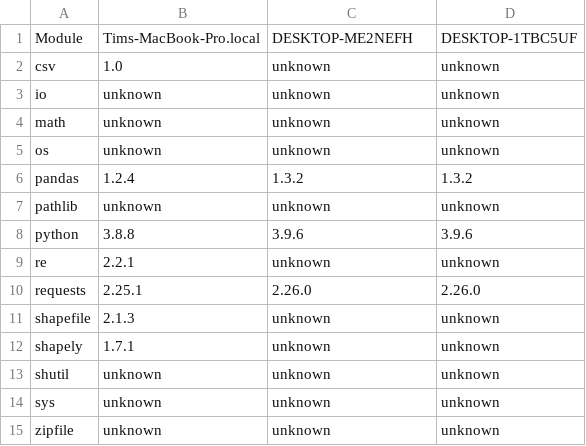
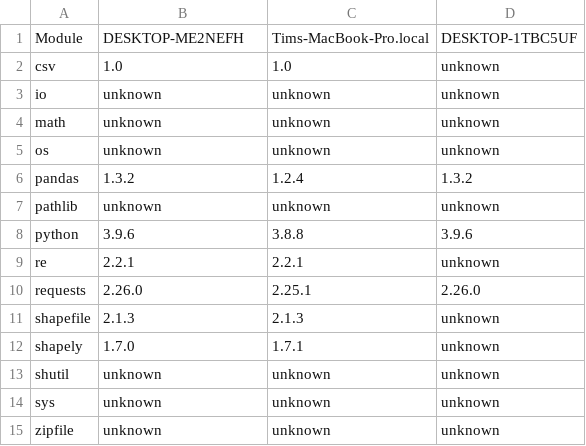
Before and after one commit to JonlUVA/Canberra-Bike-Crash-Examples, a CSV file: compatible_systems/compatible_systems.csv, drawn as a sheet.

```diff
--- a/compatible_systems/compatible_systems.csv
+++ b/compatible_systems/compatible_systems.csv
@@ -1,3 +1,3 @@
-Module,Tims-MacBook-Pro.local,DESKTOP-ME2NEFH,DESKTOP-1TBC5UF
-csv,1.0,unknown,unknown
+Module,DESKTOP-ME2NEFH,Tims-MacBook-Pro.local,DESKTOP-1TBC5UF
+csv,1.0,1.0,unknown
 io,unknown,unknown,unknown
@@ -5,9 +5,9 @@ math,unknown,unknown,unknown
 os,unknown,unknown,unknown
-pandas,1.2.4,1.3.2,1.3.2
+pandas,1.3.2,1.2.4,1.3.2
 pathlib,unknown,unknown,unknown
-python,3.8.8,3.9.6,3.9.6
-re,2.2.1,unknown,unknown
-requests,2.25.1,2.26.0,2.26.0
-shapefile,2.1.3,unknown,unknown
-shapely,1.7.1,unknown,unknown
+python,3.9.6,3.8.8,3.9.6
+re,2.2.1,2.2.1,unknown
+requests,2.26.0,2.25.1,2.26.0
+shapefile,2.1.3,2.1.3,unknown
+shapely,1.7.0,1.7.1,unknown
 shutil,unknown,unknown,unknown
```
Also changed, not shown: 2 other files.
